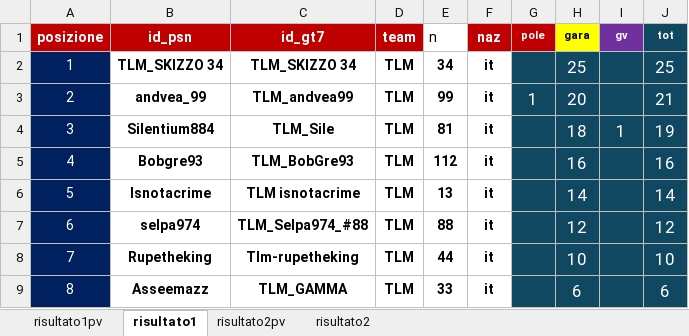
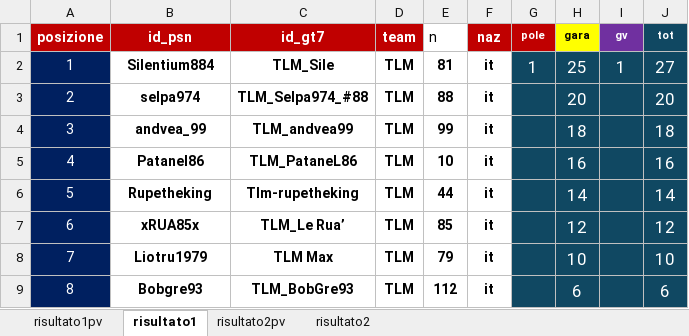
Before and after one commit to Parenji/AllTraction, an Excel workbook: backend/risultati/Risultati.xlsx, sheet risultato1, drawn as a sheet; only a part is shown; values as stored, in another font and other column widths than the file's, no borders; the diff covers the shown part only; the diff names each change by its address in the sheet, - before the commit and + after, or states it on an @@ line.

```diff
--- a/backend/risultati/Risultati.xlsx (sheet risultato1)
+++ b/backend/risultati/Risultati.xlsx (sheet risultato1)
-B2 (id_psn): TLM_SKIZZO 34
+B2 (id_psn): Silentium884
-C2 (id_gt7): TLM_SKIZZO 34
+C2 (id_gt7): TLM_Sile
-E2 (n): 34
+E2 (n): 81
-G2 (pole): (empty)
+G2 (pole): 1
-I2 (gv): (empty)
+I2 (gv): 1
-J2 (tot): 25
+J2 (tot): 27
-B3 (id_psn): andvea_99
+B3 (id_psn): selpa974
-C3 (id_gt7): TLM_andvea99
+C3 (id_gt7): TLM_Selpa974_#88
-E3 (n): 99
+E3 (n): 88
-G3 (pole): 1
+G3 (pole): (empty)
-J3 (tot): 21
+J3 (tot): 20
-B4 (id_psn): Silentium884
+B4 (id_psn): andvea_99
-C4 (id_gt7): TLM_Sile
+C4 (id_gt7): TLM_andvea99
-E4 (n): 81
+E4 (n): 99
-I4 (gv): 1
+I4 (gv): (empty)
-J4 (tot): 19
+J4 (tot): 18
-B5 (id_psn): Bobgre93
+B5 (id_psn): Patanel86
-C5 (id_gt7): TLM_BobGre93
+C5 (id_gt7): TLM_PataneL86
-E5 (n): 112
+E5 (n): 10
-B6 (id_psn): Isnotacrime
+B6 (id_psn): Rupetheking
-C6 (id_gt7): TLM isnotacrime
+C6 (id_gt7): Tlm-rupetheking
-E6 (n): 13
+E6 (n): 44
-B7 (id_psn): selpa974
+B7 (id_psn): xRUA85x
-C7 (id_gt7): TLM_Selpa974_#88
+C7 (id_gt7): TLM_Le Rua’
-E7 (n): 88
+E7 (n): 85
-B8 (id_psn): Rupetheking
+B8 (id_psn): Liotru1979
-C8 (id_gt7): Tlm-rupetheking
+C8 (id_gt7): TLM Max
-E8 (n): 44
+E8 (n): 79
-B9 (id_psn): Asseemazz
+B9 (id_psn): Bobgre93
-C9 (id_gt7): TLM_GAMMA
+C9 (id_gt7): TLM_BobGre93
-E9 (n): 33
+E9 (n): 112
```
Also changed, not shown: 45 edited cells elsewhere in this sheet, sheet risultato2, sheet risultato1pv, sheet risultato2pv, formulas that keep their value, backend/TLM WORLD TOUR CLASSIFICHE.xlsm, backend/classifica/Classifiche.xlsx, 11 other files.
